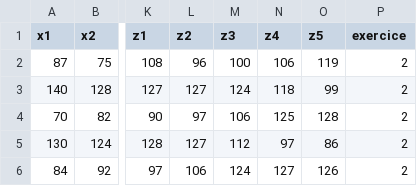
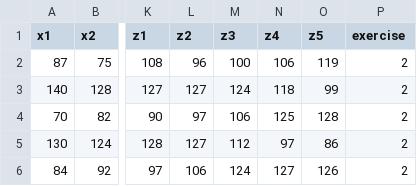
Before and after one commit to sandroormeno/Neural-Network-con-Arduino-y-el-API-funcional-de-Keras, a CSV file: datos_9_7_12.csv, drawn as a sheet; only a part is shown, gaps mark what is left out; the diff names each change by its address in the sheet, - before the commit and + after, or states it on an @@ line.

Commit message:
Update datos_9_7_12.csv

```diff
--- a/datos_9_7_12.csv
+++ b/datos_9_7_12.csv
-P1: exercice
+P1: exercise
```
